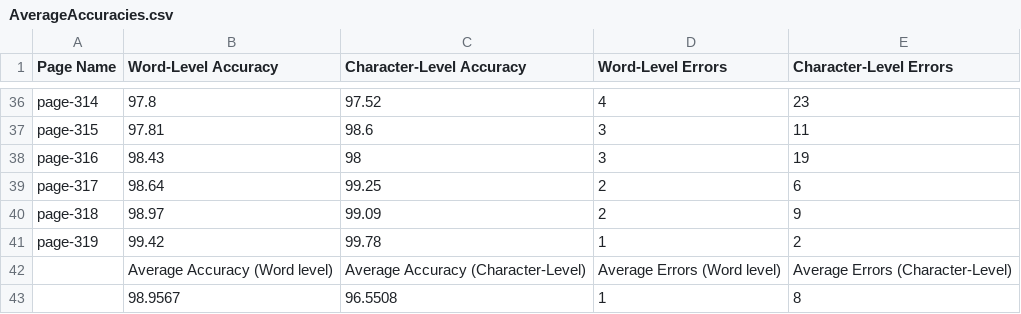
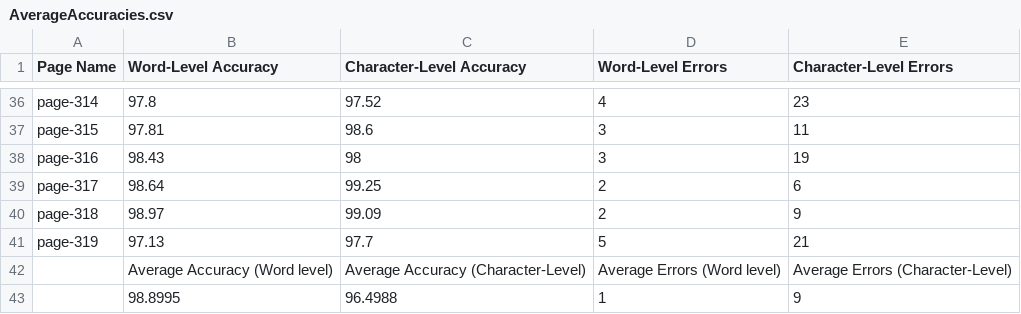
Before and after one commit to TeamOCR-IITB/Vmsnb-mm, a CSV file: Comments/AverageAccuracies.csv, drawn as a sheet; only a part is shown, gaps mark what is left out.

```diff
--- a/Comments/AverageAccuracies.csv
+++ b/Comments/AverageAccuracies.csv
@@ -40,4 +40,4 @@ page-317,98.64,99.25,2,6
 page-318,98.97,99.09,2,9
-page-319,99.42,99.78,1,2
+page-319,97.13,97.7,5,21
  ,Average Accuracy (Word level),Average Accuracy (Character-Level),Average Errors (Word level),Average Errors (Character-Level),
- ,98.9567,96.5508,1,8
+ ,98.8995,96.4988,1,9
```
Also changed, not shown: Vmsnb-mm_logs.csv, 8 other files.
